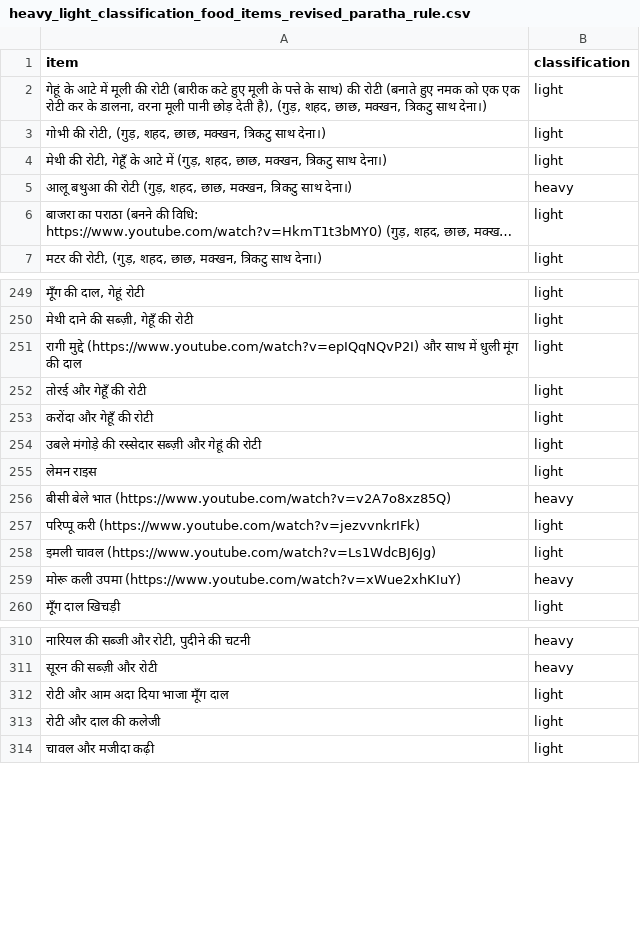
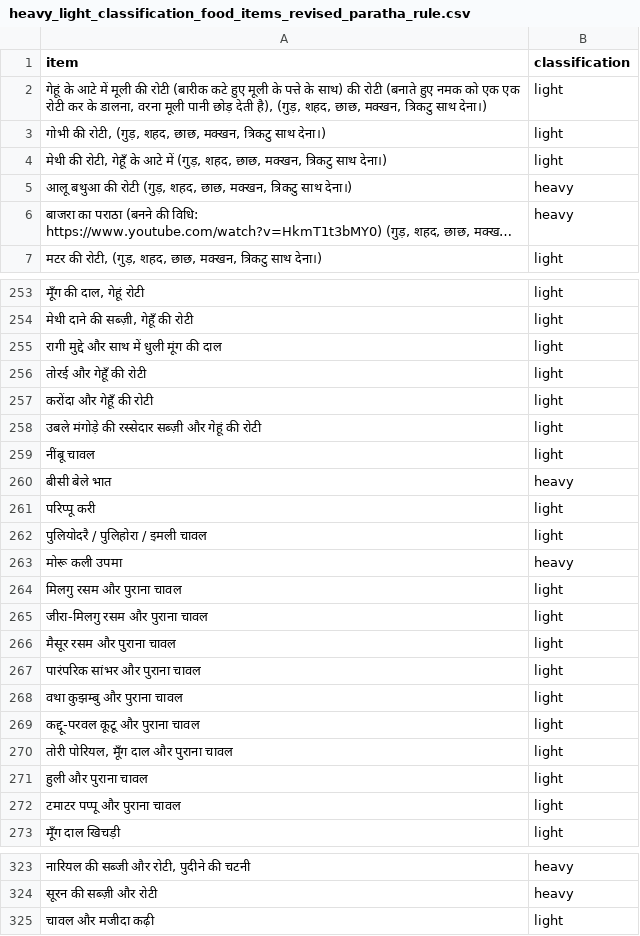
Before and after one commit to thefloatingleaf/food-menu-bot, a CSV file: heavy_light_classification_food_items_revised_paratha_rule.csv, drawn as a sheet; only a part is shown, gaps mark what is left out; long unchanged cells end in …; removed rows and columns are numbered as before the commit, all else as after; the diff covers the shown part only; the diff names each change by its address in the sheet, - before the commit and + after, or states it on an @@ line.

```diff
--- a/heavy_light_classification_food_items_revised_paratha_rule.csv
+++ b/heavy_light_classification_food_items_revised_paratha_rule.csv
-B6 (classification): light
+B6 (classification): heavy
-A255 (item): रागी मुद्दे (https://www.youtube.com/watch?v=epIQqNQvP2I) और साथ…
+A255 (item): रागी मुद्दे और साथ…
-A259 (item): लेमन राइस
+A259 (item): नींबू चावल
-A260 (item): बीसी बेले भात (https://www.youtube.com/watch?v=v2A7o8xz85Q)
+A260 (item): बीसी बेले भात
-A261 (item): परिप्पू करी (https://www.youtube.com/watch?v=jezvvnkrIFk)
+A261 (item): परिप्पू करी
-A262 (item): इमली चावल (https://www.youtube.com/watch?v=Ls1WdcBJ6Jg)
+A262 (item): पुलियोदरै / पुलिहोरा / इमली चावल
-A263 (item): मोरू कली उपमा (https://www.youtube.com/watch?v=xWue2xhKIuY)
+A263 (item): मोरू कली उपमा
+row 264: मिलगु रसम और पुराना चावल | light
+row 265: जीरा-मिलगु रसम और पुराना चावल | light
+row 266: मैसूर रसम और पुराना चावल | light
+row 267: पारंपरिक सांभर और पुराना चावल | light
+row 268: वथा कुझम्बु और पुराना चावल | light
+row 269: कद्दू-परवल कूटू और पुराना चावल | light
+row 270: तोरी पोरियल, मूँग दाल और पुराना चावल | light
+row 271: हुली और पुराना चावल | light
+row 272: टमाटर पप्पू और पुराना चावल | light
-row 312: रोटी और आम अदा दिया भाजा मूँग दाल | light
-row 313: रोटी और दाल की कलेजी | light
```
Also changed, not shown: 34 added rows and 6 edited cells elsewhere in this file, 13 other files.
